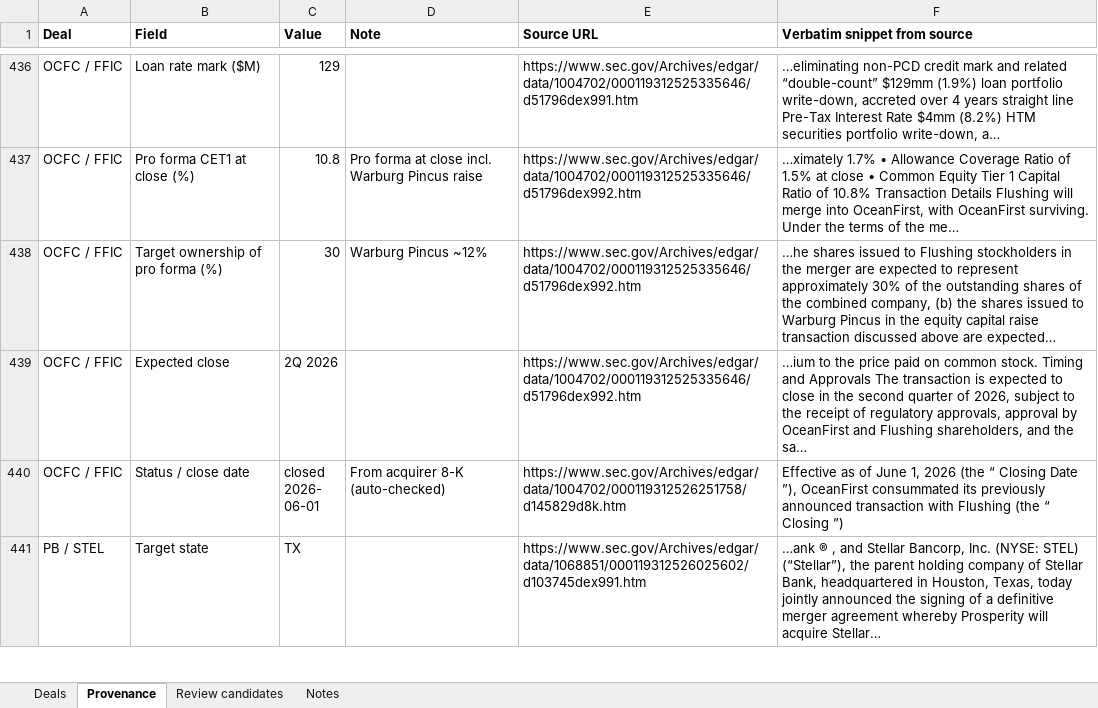
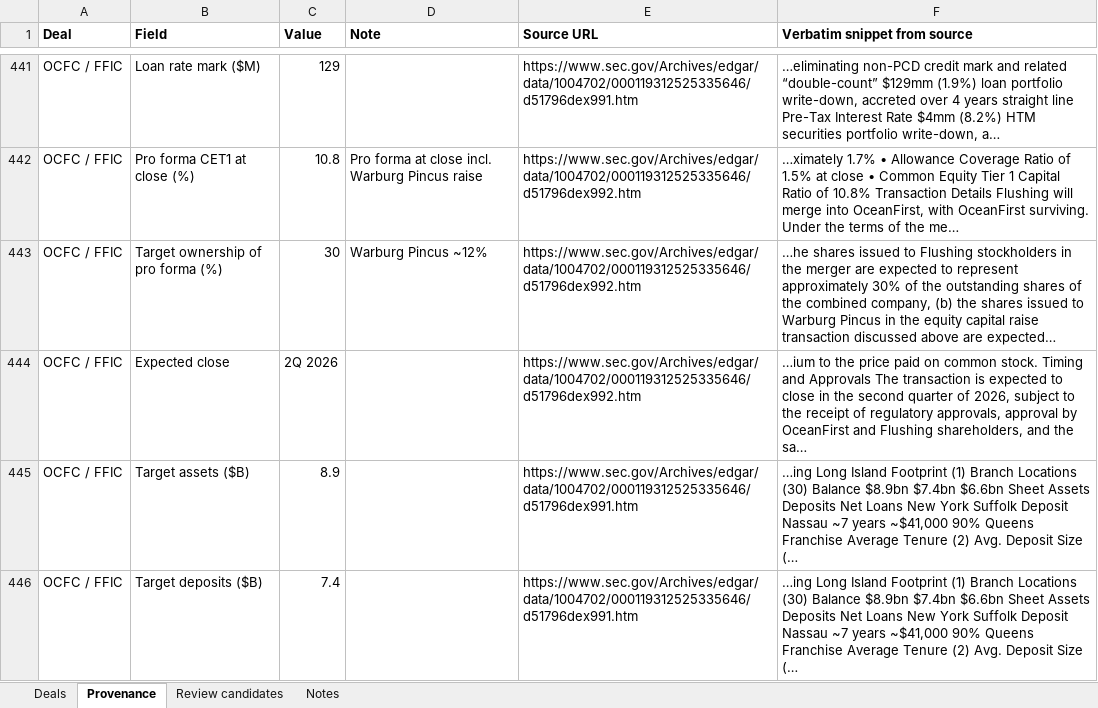
Before and after one commit to ehines12/research-hub, an Excel workbook: data/bank-ma.xlsx, sheet Provenance, drawn as a sheet; only a part is shown, gaps mark what is left out; the shorter side is filled out with more unchanged rows; values as stored, in another font and other column widths than the file's, no borders; the diff covers the shown part only; the diff names each change by its address in the sheet, - before the commit and + after, or states it on an @@ line.

Commit message:
Bank M&A: fill 9 disclosed-but-blank fields found on independent re-verification (SBCF/Villages cost saves + ROAA, SNV/CMA/HTBK/FFIC target size, STEL core ROAA)

```diff
--- a/data/bank-ma.xlsx (sheet Provenance)
+++ b/data/bank-ma.xlsx (sheet Provenance)
+row 445: OCFC / FFIC | Target assets ($B) | 8.9 |  | https://www.sec.gov/Archives/edgar/data/1004702/000119312525335646/d51796dex991.htm | …ing Long Island Footprint (1) Branch Locations (30) Balance $8.9bn $7.4bn $6.6bn Sheet Assets Deposits Net Loans New York Suffolk Deposit Nassau ~7 years ~$41,000 90% Queens Franchise Average Tenure (2) Avg. Deposit Size (…
+row 446: OCFC / FFIC | Target deposits ($B) | 7.4 |  | https://www.sec.gov/Archives/edgar/data/1004702/000119312525335646/d51796dex991.htm | …ing Long Island Footprint (1) Branch Locations (30) Balance $8.9bn $7.4bn $6.6bn Sheet Assets Deposits Net Loans New York Suffolk Deposit Nassau ~7 years ~$41,000 90% Queens Franchise Average Tenure (2) Avg. Deposit Size (…
```
Also changed, not shown: 7 added rows elsewhere in this sheet, sheet Deals, 2 other files.
